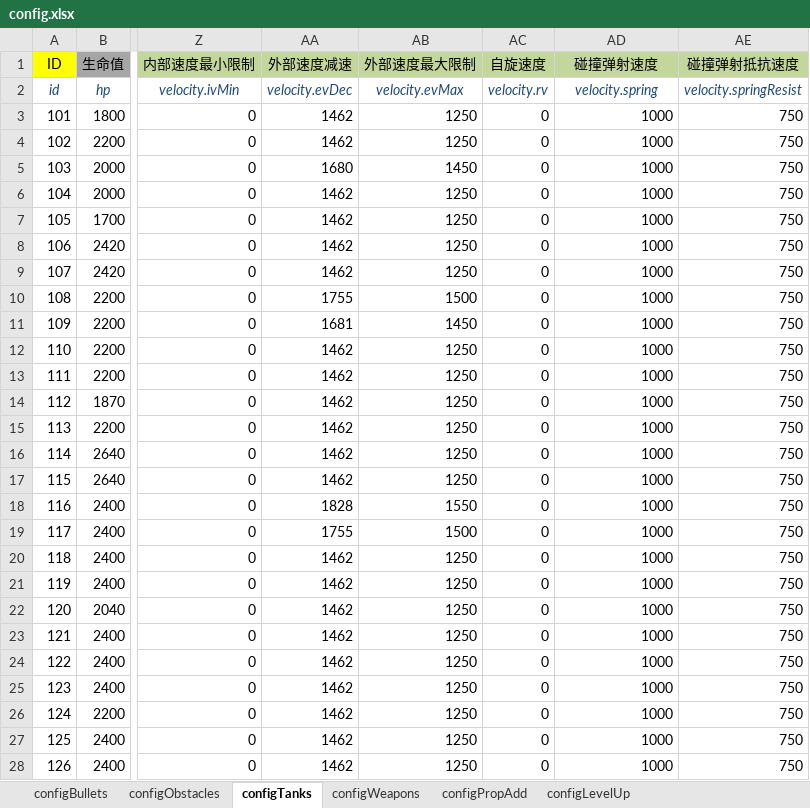
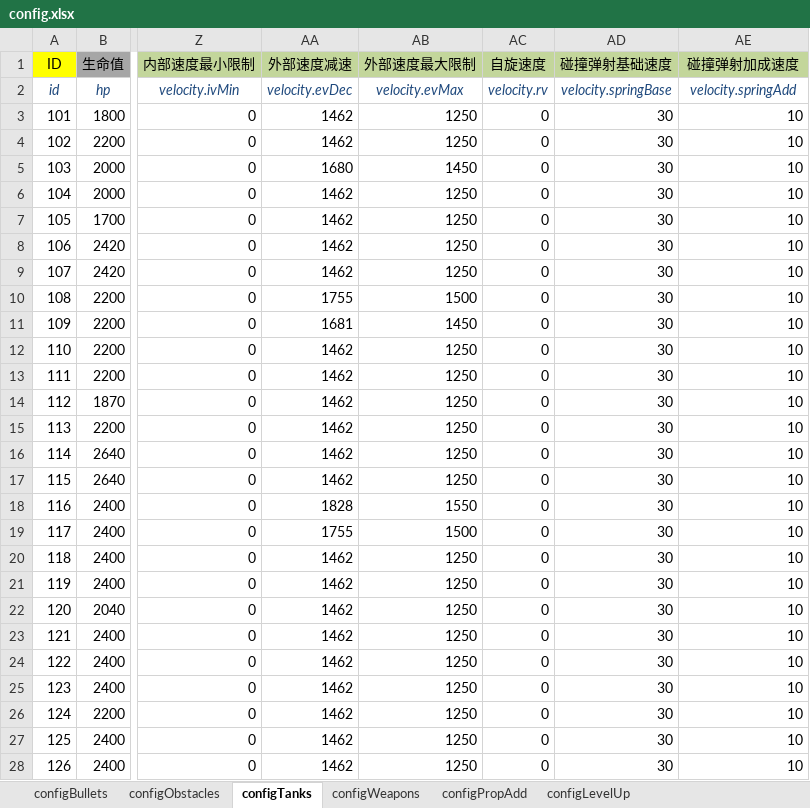
Before and after one commit to gaccob/diep.io-clone, an Excel workbook: cfg/config.xlsx, sheet configTanks, drawn as a sheet; only a part is shown, gaps mark what is left out; values as stored, in another font and other column widths than the file's, no borders; the diff covers the shown part only; the diff names each change by its address in the sheet, - before the commit and + after, or states it on an @@ line.

```diff
--- a/cfg/config.xlsx (sheet configTanks)
+++ b/cfg/config.xlsx (sheet configTanks)
-AD1: 碰撞弹射速度
+AD1: 碰撞弹射基础速度
-AE1: 碰撞弹射抵抗速度
+AE1: 碰撞弹射加成速度
-AD2: velocity.spring
+AD2: velocity.springBase
-AE2: velocity.springResist
+AE2: velocity.springAdd
-AD3:AD28: 1000
+AD3:AD28: 30
-AE3:AE28: 750
+AE3:AE28: 10
```
Also changed, not shown: 8 edited cells elsewhere in this sheet, sheet configWeapons, sheet configObstacles, sheet configBullets, sheet configLevelUp, 16 other files.
